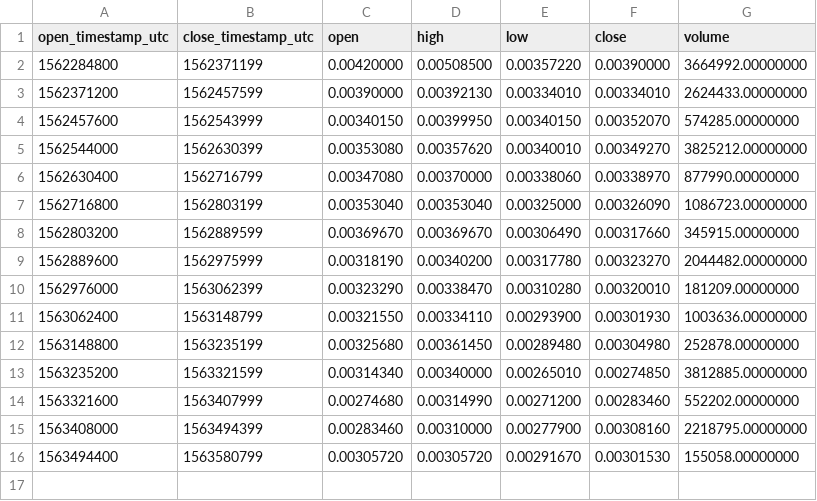
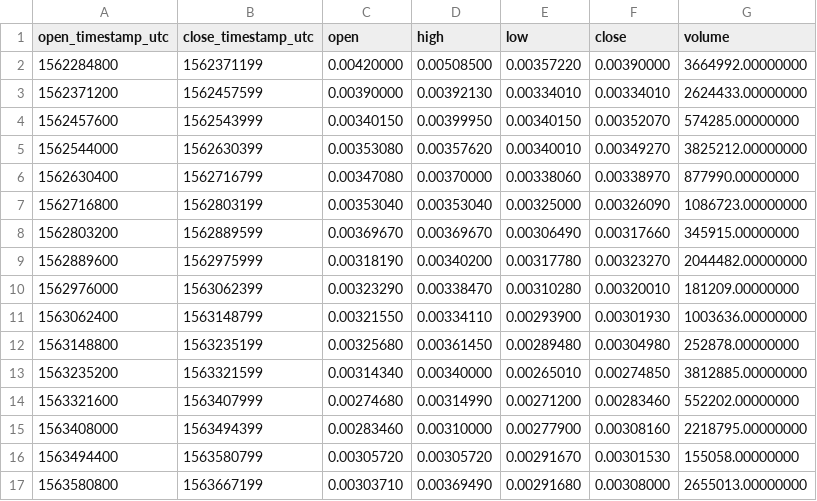
Before and after one commit to cryptobigbro/binance-DOGEPAX, a CSV file: binance-DOGEPAX-1d.csv, drawn as a sheet; the diff names each change by its address in the sheet, - before the commit and + after, or states it on an @@ line.

```diff
--- a/binance-DOGEPAX-1d.csv
+++ b/binance-DOGEPAX-1d.csv
+row 17: 1563580800 | 1563667199 | 0.00303710 | 0.00369490 | 0.00291680 | 0.00308000 | 2655013.00000000
```
Also changed, not shown: binance-DOGEPAX-1h.csv, 1 other file.
